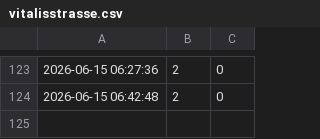
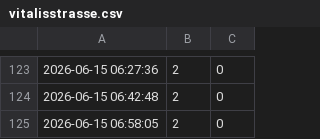
Before and after one commit to flipp97/Tracker_public, a CSV file: vitalisstrasse.csv, drawn as a sheet; only a part is shown, gaps mark what is left out; the diff names each change by its address in the sheet, - before the commit and + after, or states it on an @@ line.

```diff
--- a/vitalisstrasse.csv
+++ b/vitalisstrasse.csv
+row 125: 2026-06-15 06:58:05 | 2 | 0
```
Also changed, not shown: dansweiler_weg.csv.
